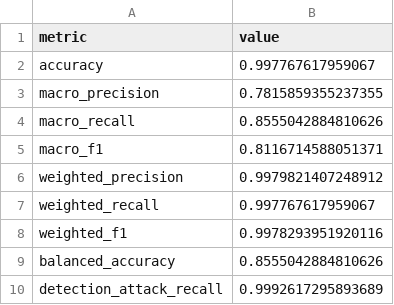
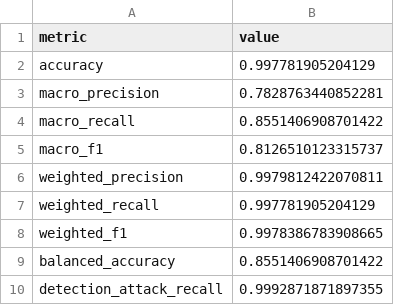
Before and after one commit to CAMB-dev/Fork, a CSV file: docs/thesis_figures/source_test_summary_metrics.csv, drawn as a sheet.

```diff
--- a/docs/thesis_figures/source_test_summary_metrics.csv
+++ b/docs/thesis_figures/source_test_summary_metrics.csv
@@ -1,10 +1,10 @@
 metric,value
-accuracy,0.997767617959067
-macro_precision,0.7815859355237355
-macro_recall,0.8555042884810626
-macro_f1,0.8116714588051371
-weighted_precision,0.9979821407248912
-weighted_recall,0.997767617959067
-weighted_f1,0.9978293951920116
-balanced_accuracy,0.8555042884810626
-detection_attack_recall,0.9992617295893689
+accuracy,0.997781905204129
+macro_precision,0.7828763440852281
+macro_recall,0.8551406908701422
+macro_f1,0.8126510123315737
+weighted_precision,0.9979812422070811
+weighted_recall,0.997781905204129
+weighted_f1,0.9978386783908665
+balanced_accuracy,0.8551406908701422
+detection_attack_recall,0.9992871871897355
```
Also changed, not shown: docs/thesis_figures/figure_index.csv, 6 other files.
